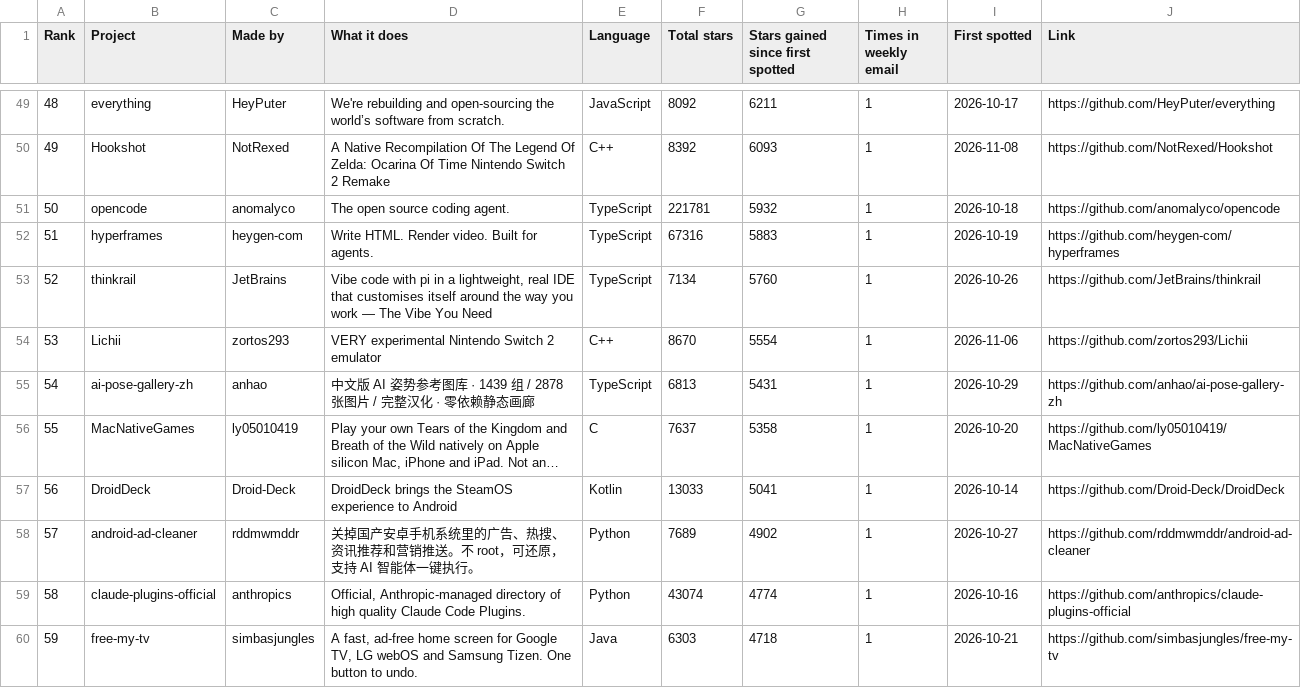
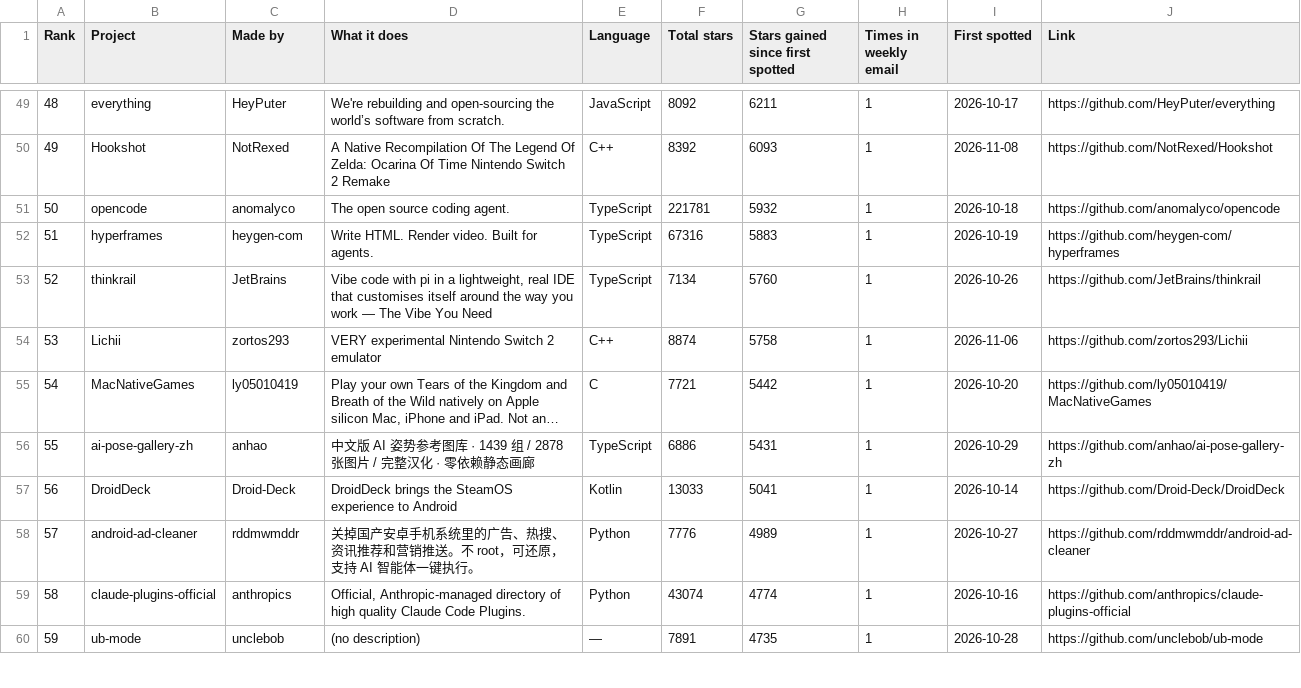
Before and after one commit to Yunaae/github-trending-digest, a CSV file: overall.csv, drawn as a sheet; only a part is shown, gaps mark what is left out; the diff covers the shown part only.

```diff
--- a/overall.csv
+++ b/overall.csv
@@ -53,8 +53,8 @@ Rank,Project,Made by,What it does,Language,Total stars,Stars gained since first
 52,thinkrail,JetBrains,"Vibe code with pi in a lightweight, real IDE that customises itself around the way you work — The Vibe You Need",TypeScript,7134,5760,1,2026-10-26,https://github.com/JetBrains/thinkrail
-53,Lichii,zortos293,VERY experimental Nintendo Switch 2 emulator,C++,8670,5554,1,2026-11-06,https://github.com/zortos293/Lichii
-54,ai-pose-gallery-zh,anhao,中文版 AI 姿势参考图库 · 1439 组 / 2878 张图片 / 完整汉化 · 零依赖静态画廊,TypeScript,6813,5431,1,2026-10-29,https://github.com/anhao/ai-pose-gallery-zh
-55,MacNativeGames,ly05010419,"Play your own Tears of the Kingdom and Breath of the Wild natively on Apple silicon Mac, iPhone and iPad. Not an…",C,7637,5358,1,2026-10-20,https://github.com/ly05010419/MacNativeGames
+53,Lichii,zortos293,VERY experimental Nintendo Switch 2 emulator,C++,8874,5758,1,2026-11-06,https://github.com/zortos293/Lichii
+54,MacNativeGames,ly05010419,"Play your own Tears of the Kingdom and Breath of the Wild natively on Apple silicon Mac, iPhone and iPad. Not an…",C,7721,5442,1,2026-10-20,https://github.com/ly05010419/MacNativeGames
+55,ai-pose-gallery-zh,anhao,中文版 AI 姿势参考图库 · 1439 组 / 2878 张图片 / 完整汉化 · 零依赖静态画廊,TypeScript,6886,5431,1,2026-10-29,https://github.com/anhao/ai-pose-gallery-zh
 56,DroidDeck,Droid-Deck,DroidDeck brings the SteamOS experience to Android,Kotlin,13033,5041,1,2026-10-14,https://github.com/Droid-Deck/DroidDeck
-57,android-ad-cleaner,rddmwmddr,关掉国产安卓手机系统里的广告、热搜、资讯推荐和营销推送。不 root，可还原，支持 AI 智能体一键执行。,Python,7689,4902,1,2026-10-27,https://github.com/rddmwmddr/android-ad-cleaner
+57,android-ad-cleaner,rddmwmddr,关掉国产安卓手机系统里的广告、热搜、资讯推荐和营销推送。不 root，可还原，支持 AI 智能体一键执行。,Python,7776,4989,1,2026-10-27,https://github.com/rddmwmddr/android-ad-cleaner
 58,claude-plugins-official,anthropics,"Official, Anthropic-managed directory of high quality Claude Code Plugins.",Python,43074,4774,1,2026-10-16,https://github.com/anthropics/claude-plugins-official
-59,free-my-tv,simbasjungles,"A fast, ad-free home screen for Google TV, LG webOS and Samsung Tizen. One button to undo.",Java,6303,4718,1,2026-10-21,https://github.com/simbasjungles/free-my-tv
+59,ub-mode,unclebob,(no description),—,7891,4735,1,2026-10-28,https://github.com/unclebob/ub-mode
```
Also changed, not shown: 171 edited cells elsewhere in this file, monthly.csv, 1 other file.
